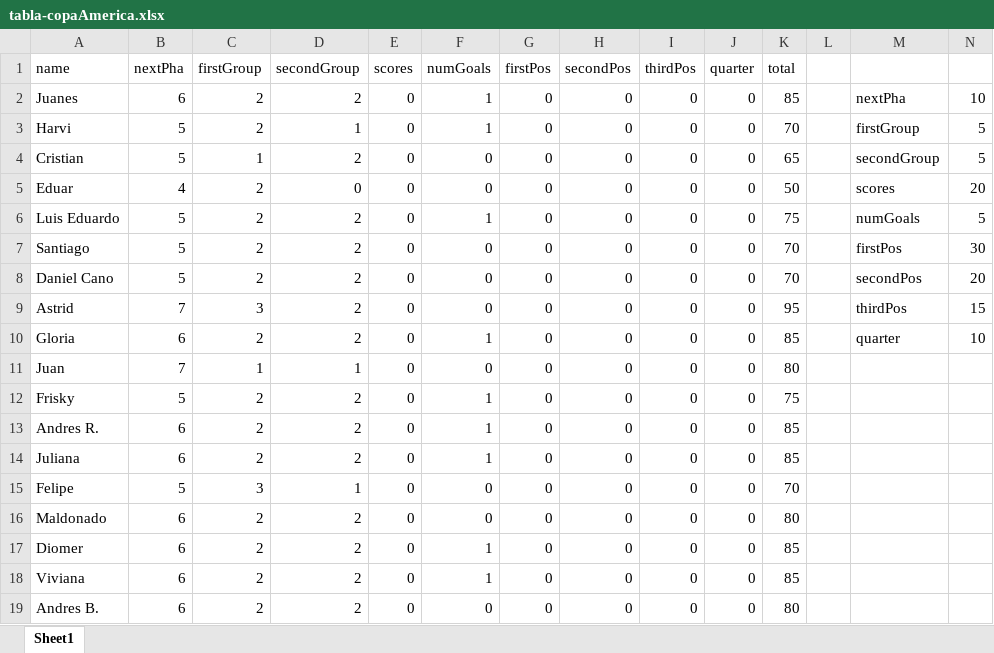
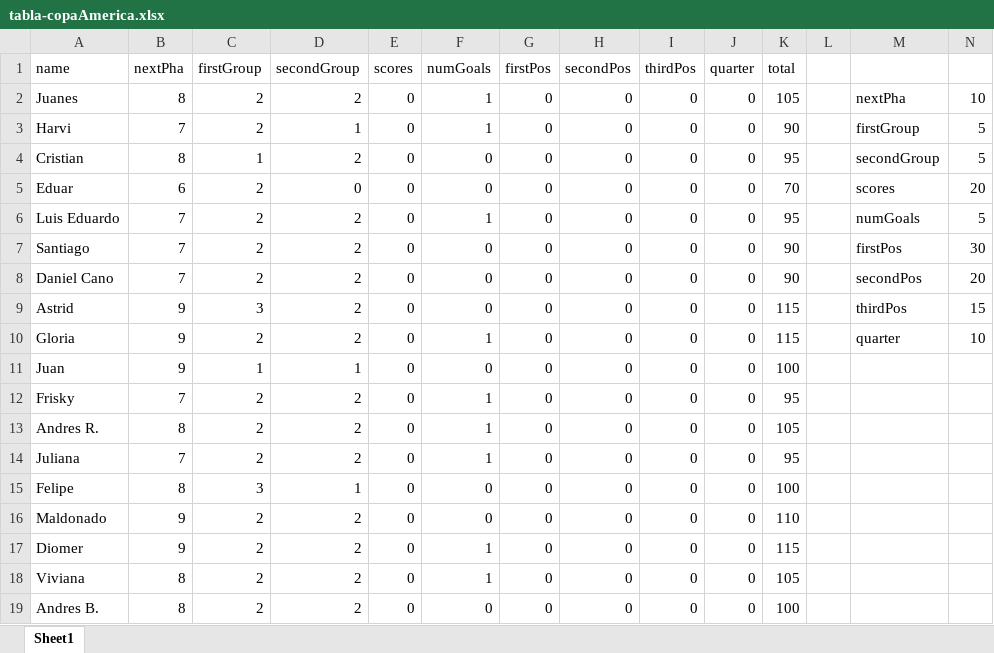
Before and after one commit to Neimarulo/CopaDoctus, an Excel workbook: Data/tabla-copaAmerica.xlsx, sheet Sheet1, drawn as a sheet; only a part is shown; values as stored, in another font and other column widths than the file's, no borders; the diff covers the shown part only; the diff names each change by its address in the sheet, - before the commit and + after, or states it on an @@ line.

Commit message:
Actualizacion tabla

```diff
--- a/Data/tabla-copaAmerica.xlsx (sheet Sheet1)
+++ b/Data/tabla-copaAmerica.xlsx (sheet Sheet1)
-B2 (nextPha): 6
+B2 (nextPha): 8
-K2 (total): 85
+K2 (total): 105
-B3 (nextPha): 5
+B3 (nextPha): 7
-K3 (total): 70
+K3 (total): 90
-B4 (nextPha): 5
+B4 (nextPha): 8
-K4 (total): 65
+K4 (total): 95
-B5 (nextPha): 4
+B5 (nextPha): 6
-K5 (total): 50
+K5 (total): 70
-B6:B8 (nextPha): 5
+B6:B8 (nextPha): 7
-K6 (total): 75
+K6 (total): 95
-K7:K8 (total): 70
+K7:K8 (total): 90
-B9 (nextPha): 7
+B9 (nextPha): 9
-K9 (total): 95
+K9 (total): 115
-B10 (nextPha): 6
+B10 (nextPha): 9
-K10 (total): 85
+K10 (total): 115
-B11 (nextPha): 7
+B11 (nextPha): 9
-K11 (total): 80
+K11 (total): 100
-B12 (nextPha): 5
+B12 (nextPha): 7
-K12 (total): 75
+K12 (total): 95
-B13 (nextPha): 6
+B13 (nextPha): 8
-K13 (total): 85
+K13 (total): 105
-B14 (nextPha): 6
+B14 (nextPha): 7
-K14 (total): 85
+K14 (total): 95
-B15 (nextPha): 5
+B15 (nextPha): 8
-K15 (total): 70
+K15 (total): 100
-B16:B17 (nextPha): 6
+B16:B17 (nextPha): 9
-K16 (total): 80
+K16 (total): 110
-K17 (total): 85
+K17 (total): 115
-B18:B19 (nextPha): 6
+B18:B19 (nextPha): 8
-K18 (total): 85
+K18 (total): 105
-K19 (total): 80
+K19 (total): 100
```
Also changed, not shown: 6 edited cells elsewhere in this sheet, 1 other file.
